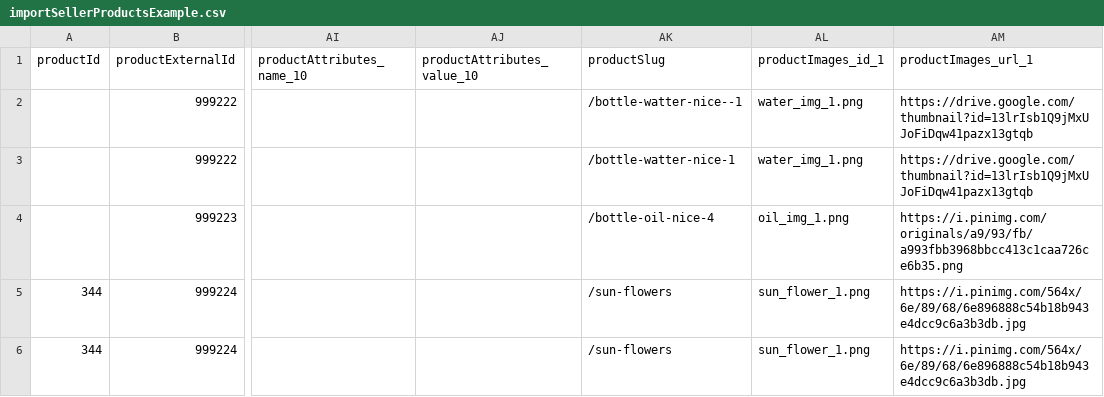
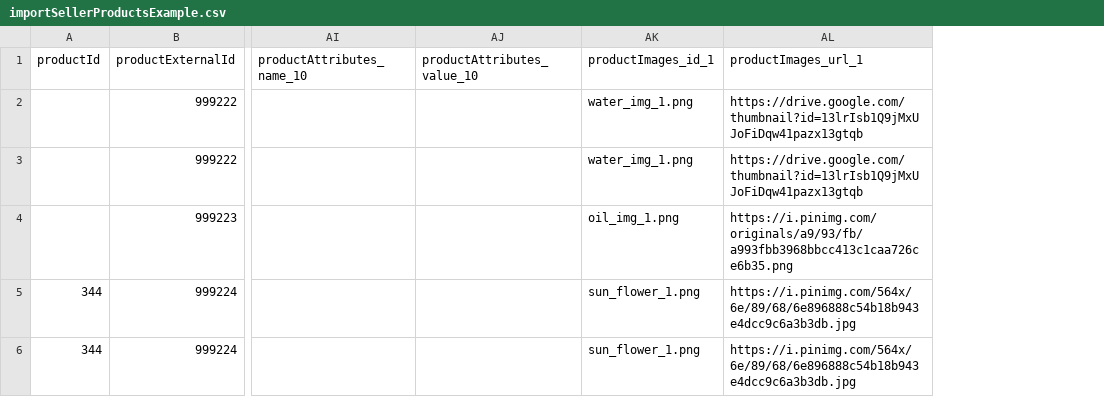
Before and after one commit to vivaltech/room-ideas-manager, a CSV file: react/examples/importSellerProductsExample.csv, drawn as a sheet; only a part is shown, gaps mark what is left out; the diff names each change by its address in the sheet, - before the commit and + after, or states it on an @@ line.

Commit message:
remove productSlug from csv input and generate based on productName

```diff
--- a/react/examples/importSellerProductsExample.csv
+++ b/react/examples/importSellerProductsExample.csv
-column AK (productSlug), rows 2-6: /bottle-watter-nice--1 | /bottle-watter-nice-1 | /bottle-oil-nice-4 | /sun-flowers | /sun-flowers
```
Also changed, not shown: 2 other files.
